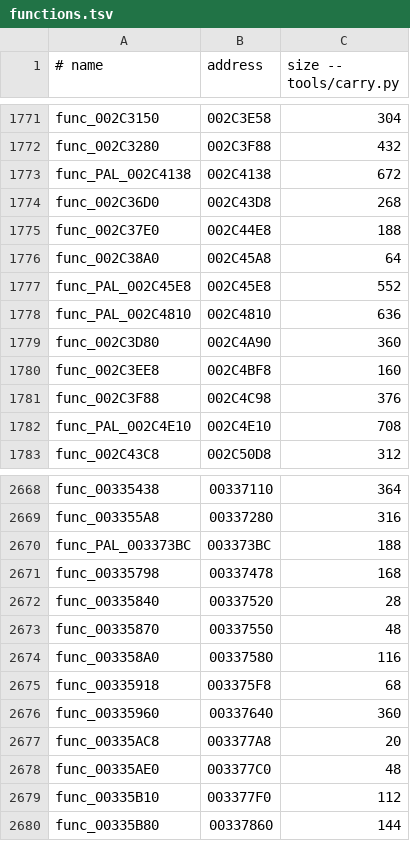
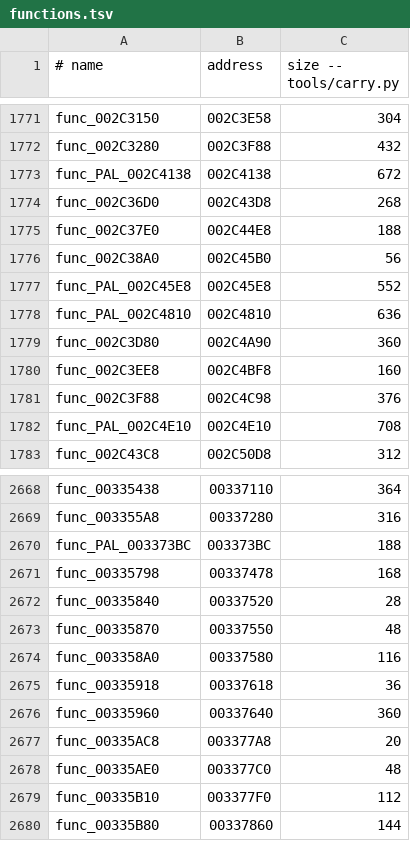
Before and after one commit to Clank700/rac2-decomp, a TSV file: config/pal/boot/functions.tsv, drawn as a sheet; only a part is shown, gaps mark what is left out.

Commit message:
fix(catalogue): correct two shared callable entry boundaries
Exclude the eight-byte prefix before func_002C38A0 and the 32-byte prefix
before func_00335918, leaving their original ends and canonical names
unchanged. Their catalogue bodies are now 56 and 36 bytes respectively.

Use the original full extents to identify the boot/level copies, then
retain that proven association when a shortened body collides with other
boot methods. Validate replay and reject unexpected extents. Regenerate
all six catalogues for USA v1.01, USA v2.00 and PAL; only the intended two
rows change per table, and repeating generation is byte-stable.

Add synthetic regression coverage for collision handling, stable replay,
end preservation and unrelated bodies. Reconcile the retained near-miss
notes and existing boundary documentation. Prefix bytes remain assembly;
no C functions are promoted and progress reports remain unchanged.

Validation: all three tools/build.py all --strict --jobs 4 --version runs
printed 28 programs OK (84 total), with every loaded byte equal to retail.
All 174 runtime unit tests passed. Repository checks and three progress
--check runs passed. An independent audit confirmed all 168 entries, ends
and preserved prefixes. Windows tests passed (121, 14 expected skips),
and git diff --check passed. No report regeneration was run.

```diff
--- a/config/pal/boot/functions.tsv
+++ b/config/pal/boot/functions.tsv
@@ -1775,3 +1775,3 @@ func_002C36D0	002C43D8	268
 func_002C37E0	002C44E8	188
-func_002C38A0	002C45A8	64
+func_002C38A0	002C45B0	56
 func_PAL_002C45E8	002C45E8	552
@@ -2674,3 +2674,3 @@ func_00335870	00337550	48
 func_003358A0	00337580	116
-func_00335918	003375F8	68
+func_00335918	00337618	36
 func_00335960	00337640	360
```
Also changed, not shown: config/boot/functions.tsv, config/us2/boot/functions.tsv, 10 other files.
